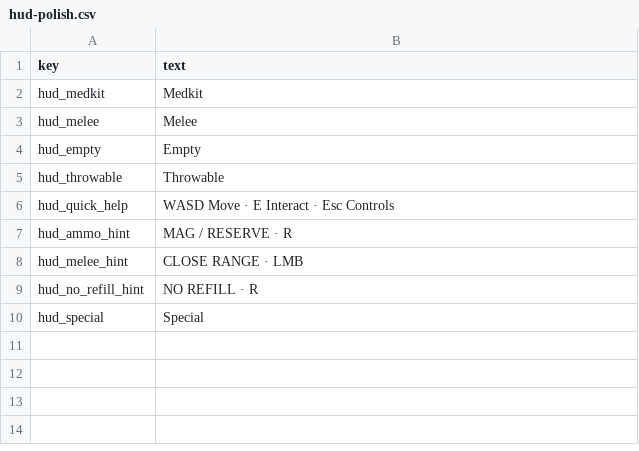
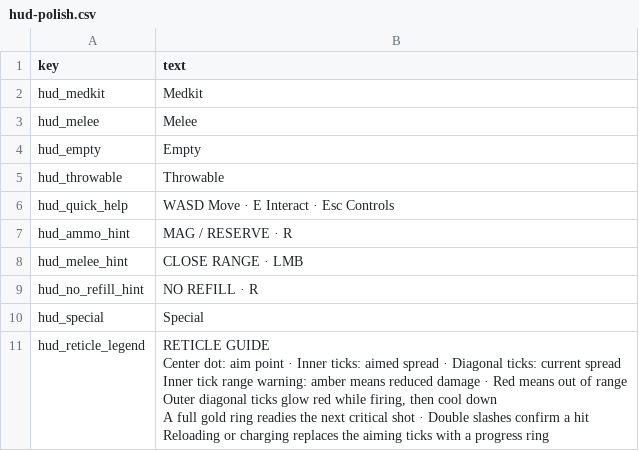
Before and after one commit to minidice/game-plushpanic-hordeshooter, a CSV file: game/content/lan/eng/hud-polish.csv, drawn as a sheet; ↵ is a line break in a cell; the diff names each change by its address in the sheet, - before the commit and + after, or states it on an @@ line.

```diff
--- a/game/content/lan/eng/hud-polish.csv
+++ b/game/content/lan/eng/hud-polish.csv
+row 11: hud_reticle_legend | RETICLE GUIDE ↵ Center dot: aim point · Inner ticks: aimed spread · Diagonal ticks: current spread ↵ Inner tick range warning: amber means reduced damage · Red means out of range ↵ Outer diagonal ticks glow red while firing, then cool down ↵ A full gold ring readies the next critical shot · Double slashes confirm a hit ↵ Reloading or charging replaces the aiming ticks with a progress ring
```
Also changed, not shown: game/content/lan/kor/hud-polish.csv, 11 other files.
